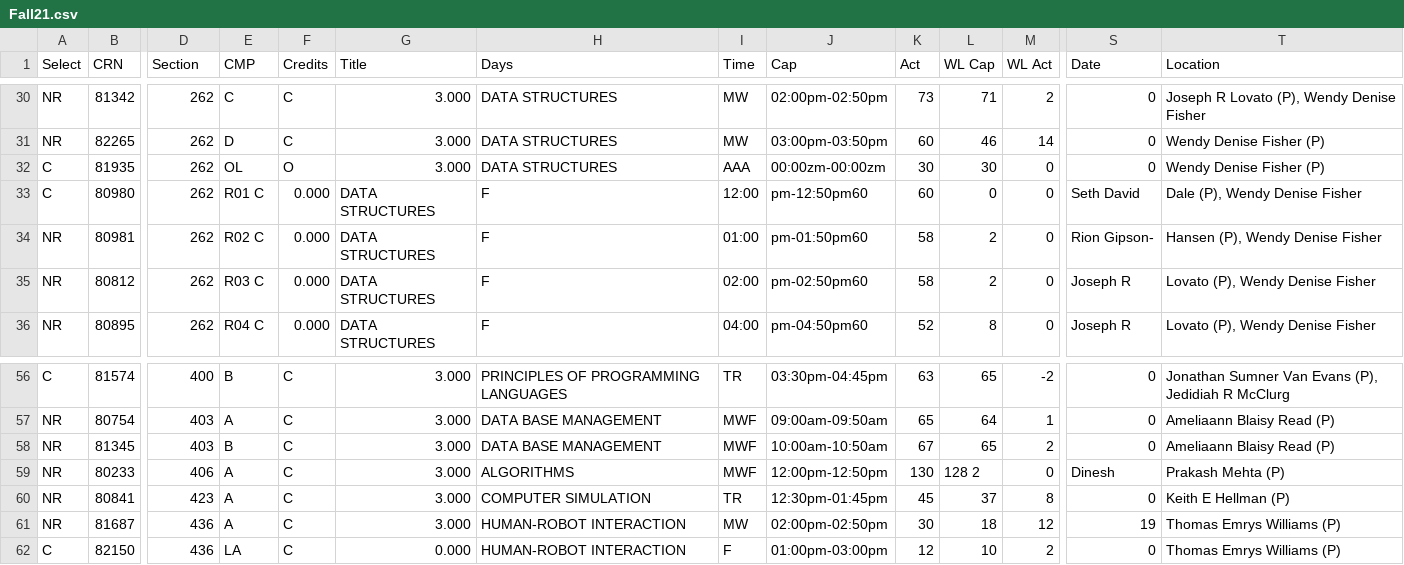
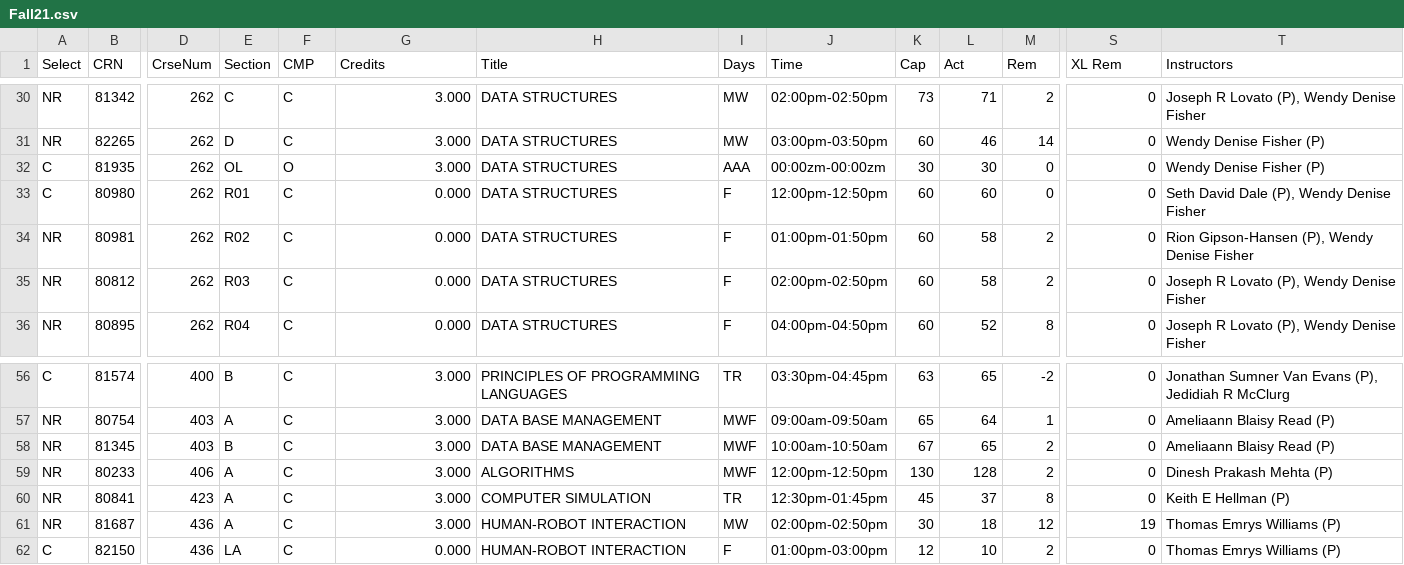
Before and after one commit to ifrycolorado/Enrollment_Project, a CSV file: schedules/Fall21.csv, drawn as a sheet; only a part is shown, gaps mark what is left out; the diff covers the shown part only; the diff names each change by its address in the sheet, - before the commit and + after, or states it on an @@ line.

```diff
--- a/schedules/Fall21.csv
+++ b/schedules/Fall21.csv
-D1: Section
+D1: CrseNum
-E1: CMP
+E1: Section
-F1: Credits
+F1: CMP
-G1: Title
+G1: Credits
-H1: Days
+H1: Title
-I1: Time
+I1: Days
-J1: Cap
+J1: Time
-K1: Act
+K1: Cap
-L1: WL Cap
+L1: Act
-M1: WL Act
+M1: Rem
-S1: Date
+S1: XL Rem
-T1: Location
+T1: Instructors
-E33 (Section): R01 C
+E33 (Section): R01
-F33:F36 (CMP): 0.000
+F33:F36 (CMP): C
-G33:G36 (Credits): DATA STRUCTURES
+G33:G36 (Credits): 0.000
-H33:H36 (Title): F
+H33:H36 (Title): DATA STRUCTURES
-I33 (Days): 12:00
+I33 (Days): F
-J33 (Time): pm-12:50pm60
+J33 (Time): 12:00pm-12:50pm
-L33 (Act): 0
+L33 (Act): 60
-S33 (XL Rem): Seth David
+S33 (XL Rem): 0
-T33 (Instructors): Dale (P), Wendy Denise Fisher
+T33 (Instructors): Seth David Dale (P), Wendy Denise Fisher
-E34 (Section): R02 C
+E34 (Section): R02
-I34 (Days): 01:00
+I34 (Days): F
-J34 (Time): pm-01:50pm60
+J34 (Time): 01:00pm-01:50pm
-K34:K35 (Cap): 58
+K34:K35 (Cap): 60
-L34:L35 (Act): 2
+L34:L35 (Act): 58
-M34:M35 (Rem): 0
+M34:M35 (Rem): 2
-S34 (XL Rem): Rion Gipson-
+S34 (XL Rem): 0
-T34 (Instructors): Hansen (P), Wendy Denise Fisher
+T34 (Instructors): Rion Gipson-Hansen (P), Wendy Denise Fisher
-E35 (Section): R03 C
+E35 (Section): R03
-I35 (Days): 02:00
+I35 (Days): F
-J35 (Time): pm-02:50pm60
+J35 (Time): 02:00pm-02:50pm
-S35:S36 (XL Rem): Joseph R
+S35:S36 (XL Rem): 0
-T35:T36 (Instructors): Lovato (P), Wendy Denise Fisher
+T35:T36 (Instructors): Joseph R Lovato (P), Wendy Denise Fisher
-E36 (Section): R04 C
+E36 (Section): R04
-I36 (Days): 04:00
+I36 (Days): F
-J36 (Time): pm-04:50pm60
+J36 (Time): 04:00pm-04:50pm
-K36 (Cap): 52
+K36 (Cap): 60
-L36 (Act): 8
+L36 (Act): 52
-M36 (Rem): 0
+M36 (Rem): 8
-L59 (Act): 128 2
+L59 (Act): 128
-M59 (Rem): 0
+M59 (Rem): 2
-S59 (XL Rem): Dinesh
+S59 (XL Rem): 0
-T59 (Instructors): Prakash Mehta (P)
+T59 (Instructors): Dinesh Prakash Mehta (P)
```
Also changed, not shown: 19 edited cells elsewhere in this file, schedules/Fall22.csv, schedules/Fall23.csv, 6 other files.
